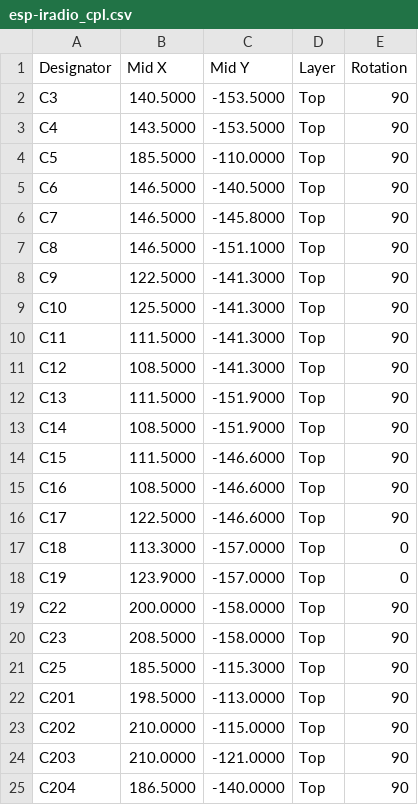
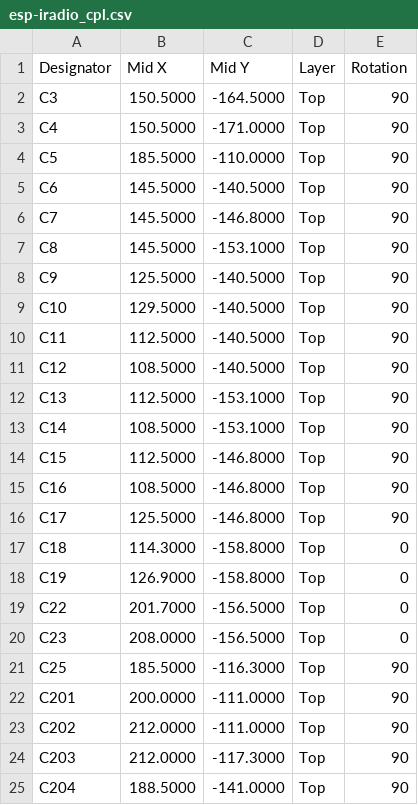
Before and after one commit to hghaken/ESP-iRadio, a CSV file: KiCad/esp-iradio/jlcpcb/esp-iradio_cpl.csv, drawn as a sheet; only a part is shown; the diff covers the shown part only.

```diff
--- a/KiCad/esp-iradio/jlcpcb/esp-iradio_cpl.csv
+++ b/KiCad/esp-iradio/jlcpcb/esp-iradio_cpl.csv
@@ -1,25 +1,25 @@
 Designator,Mid X,Mid Y,Layer,Rotation
-C3,140.5000,-153.5000,Top,90
-C4,143.5000,-153.5000,Top,90
+C3,150.5000,-164.5000,Top,90
+C4,150.5000,-171.0000,Top,90
 C5,185.5000,-110.0000,Top,90
-C6,146.5000,-140.5000,Top,90
-C7,146.5000,-145.8000,Top,90
-C8,146.5000,-151.1000,Top,90
-C9,122.5000,-141.3000,Top,90
-C10,125.5000,-141.3000,Top,90
-C11,111.5000,-141.3000,Top,90
-C12,108.5000,-141.3000,Top,90
-C13,111.5000,-151.9000,Top,90
-C14,108.5000,-151.9000,Top,90
-C15,111.5000,-146.6000,Top,90
-C16,108.5000,-146.6000,Top,90
-C17,122.5000,-146.6000,Top,90
-C18,113.3000,-157.0000,Top,0
-C19,123.9000,-157.0000,Top,0
-C22,200.0000,-158.0000,Top,90
-C23,208.5000,-158.0000,Top,90
-C25,185.5000,-115.3000,Top,90
-C201,198.5000,-113.0000,Top,90
-C202,210.0000,-115.0000,Top,90
-C203,210.0000,-121.0000,Top,90
-C204,186.5000,-140.0000,Top,90
+C6,145.5000,-140.5000,Top,90
+C7,145.5000,-146.8000,Top,90
+C8,145.5000,-153.1000,Top,90
+C9,125.5000,-140.5000,Top,90
+C10,129.5000,-140.5000,Top,90
+C11,112.5000,-140.5000,Top,90
+C12,108.5000,-140.5000,Top,90
+C13,112.5000,-153.1000,Top,90
+C14,108.5000,-153.1000,Top,90
+C15,112.5000,-146.8000,Top,90
+C16,108.5000,-146.8000,Top,90
+C17,125.5000,-146.8000,Top,90
+C18,114.3000,-158.8000,Top,0
+C19,126.9000,-158.8000,Top,0
+C22,201.7000,-156.5000,Top,0
+C23,208.0000,-156.5000,Top,0
+C25,185.5000,-116.3000,Top,90
+C201,200.0000,-111.0000,Top,90
+C202,212.0000,-111.0000,Top,90
+C203,212.0000,-117.3000,Top,90
+C204,188.5000,-141.0000,Top,90
```
Also changed, not shown: 117 edited cells elsewhere in this file, 15 other files.
